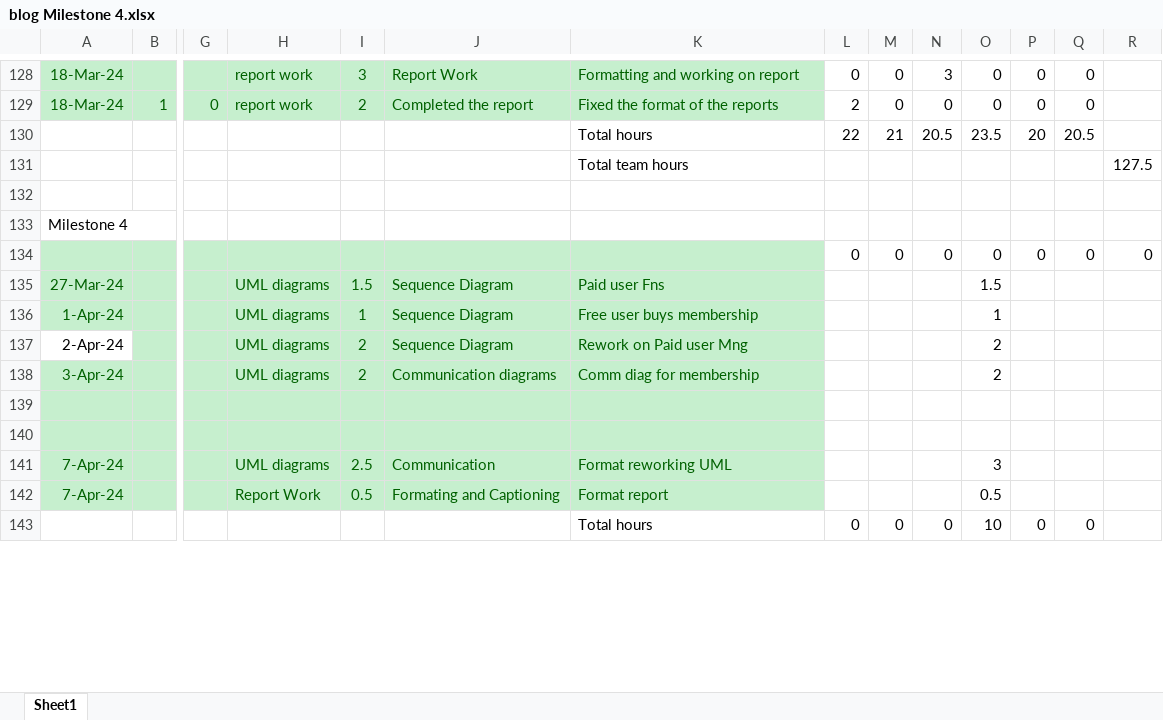
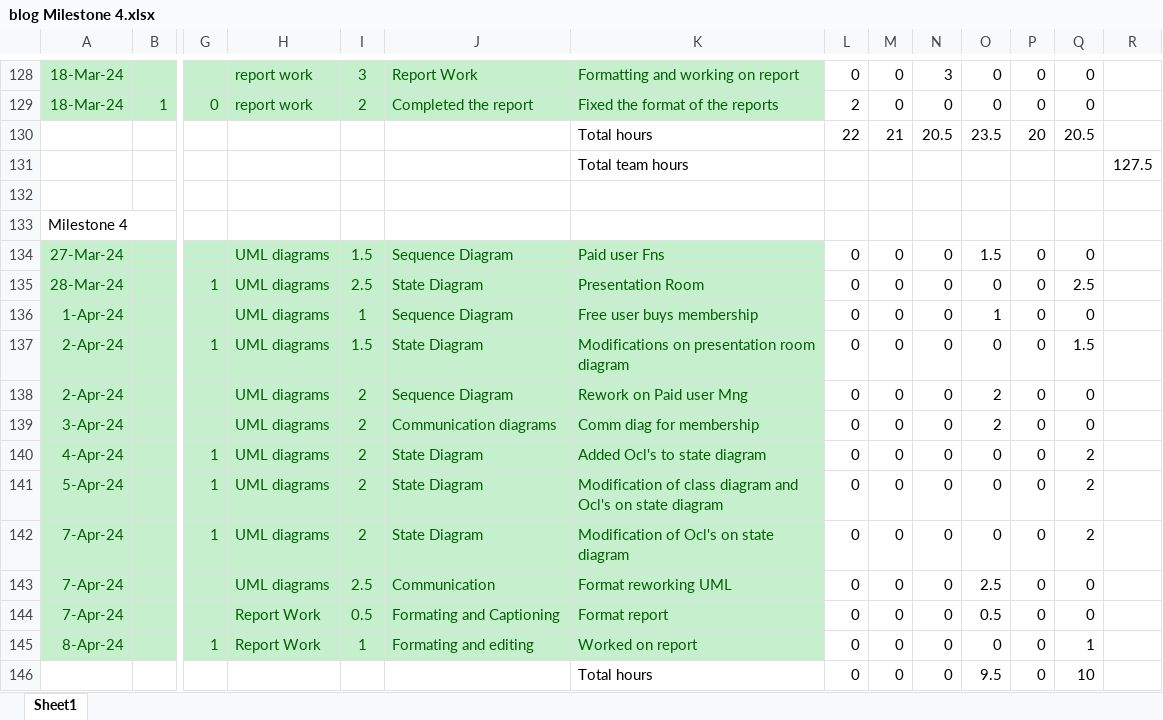
Before and after one commit to sai-teja-pamulapati/Library-Management-System-COEN-6312, an Excel workbook: blog Milestone 4.xlsx, sheet Sheet1, drawn as a sheet; only a part is shown, gaps mark what is left out; values as stored, in another font and other column widths than the file's, no borders; removed rows and columns are numbered as before the commit, all else as after; rows hold the shown columns only; the diff covers the shown part only; the diff names each change by its address in the sheet, - before the commit and + after, or states it on an @@ line.

Commit message:
Updated blog Milestone 4

```diff
--- a/blog Milestone 4.xlsx (sheet Sheet1)
+++ b/blog Milestone 4.xlsx (sheet Sheet1)
-row 134:  |  |  |  |  |  |  | 0 | 0 | 0 | 0 | 0 | 0 | 0
-L134: (empty)
+L134: 0
-M134: (empty)
+M134: 0
-N134: (empty)
+N134: 0
-P134: (empty)
+P134: 0
-Q134: (empty)
+Q134: 0
+row 135: 28-Mar-24 |  | 1 | UML diagrams | 2.5 | State Diagram | Presentation Room | 0 | 0 | 0 | 0 | 0 | 2.5
-L136: (empty)
+L136: 0
-M136: (empty)
+M136: 0
-N136: (empty)
+N136: 0
-P136: (empty)
+P136: 0
-Q136: (empty)
+Q136: 0
+row 137: 2-Apr-24 |  | 1 | UML diagrams | 1.5 | State Diagram | Modifications on presentation room diagram | 0 | 0 | 0 | 0 | 0 | 1.5
@@ A138 fill: none → #C6EFCE, text colour: black → #006100 @@
-L138:L139: (empty)
+L138:L139: 0
-M138:M139: (empty)
+M138:M139: 0
-N138:N139: (empty)
+N138:N139: 0
-P138:P139: (empty)
+P138:P139: 0
-Q138:Q139: (empty)
+Q138:Q139: 0
-row 140: (empty)
+row 140: 4-Apr-24 |  | 1 | UML diagrams | 2 | State Diagram | Added Ocl's to state diagram | 0 | 0 | 0 | 0 | 0 | 2
-row 141: (empty)
+row 141: 5-Apr-24 |  | 1 | UML diagrams | 2 | State Diagram | Modification of class diagram and Ocl's on state diagram | 0 | 0 | 0 | 0 | 0 | 2
+row 142: 7-Apr-24 |  | 1 | UML diagrams | 2 | State Diagram | Modification of Ocl's on state diagram | 0 | 0 | 0 | 0 | 0 | 2
-L143:L144: (empty)
+L143:L144: 0
-M143:M144: (empty)
+M143:M144: 0
-N143:N144: (empty)
+N143:N144: 0
-O143: 3
+O143: 2.5
-P143:P144: (empty)
+P143:P144: 0
-Q143:Q144: (empty)
+Q143:Q144: 0
+row 145: 8-Apr-24 |  | 1 | Report Work | 1 | Formating and editing | Worked on report | 0 | 0 | 0 | 0 | 0 | 1
-O146: 10
+O146: 9.5
-Q146: 0
+Q146: 10
```
Also changed, not shown: 3 edited cells elsewhere in this sheet, formulas that keep their value.
